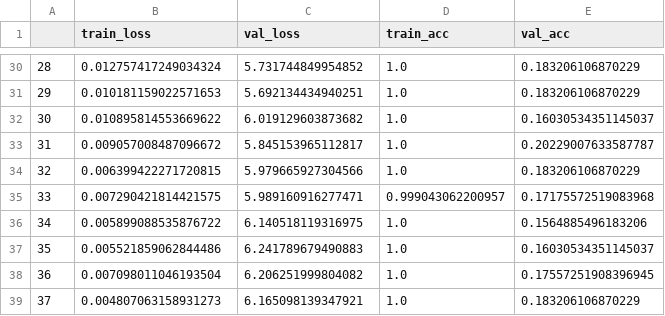
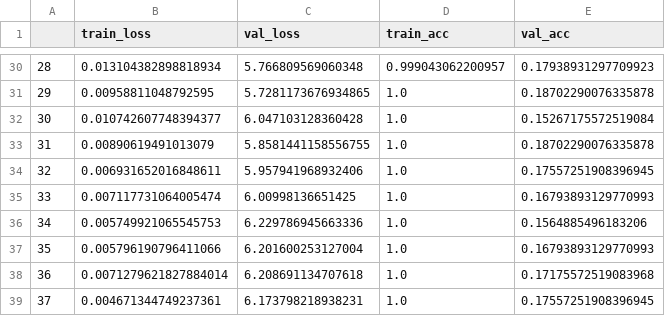
Before and after one commit to BoleteFilter/bolete-classifier, a CSV file: history_data/direct_bolete_lowres.h5_history.csv, drawn as a sheet; only a part is shown, gaps mark what is left out; the diff covers the shown part only.

```diff
--- a/history_data/direct_bolete_lowres.h5_history.csv
+++ b/history_data/direct_bolete_lowres.h5_history.csv
@@ -30,10 +30,10 @@
-28,0.012757417249034324,5.731744849954852,1.0,0.183206106870229
-29,0.010181159022571653,5.692134434940251,1.0,0.183206106870229
-30,0.010895814553669622,6.019129603873682,1.0,0.16030534351145037
-31,0.009057008487096672,5.845153965112817,1.0,0.20229007633587787
-32,0.006399422271720815,5.979665927304566,1.0,0.183206106870229
-33,0.007290421814421575,5.989160916277471,0.999043062200957,0.17175572519083968
-34,0.005899088535876722,6.140518119316975,1.0,0.1564885496183206
-35,0.005521859062844486,6.241789679490883,1.0,0.16030534351145037
-36,0.007098011046193504,6.206251999804082,1.0,0.17557251908396945
-37,0.004807063158931273,6.165098139347921,1.0,0.183206106870229
+28,0.013104382898818934,5.766809569060348,0.999043062200957,0.17938931297709923
+29,0.00958811048792595,5.7281173676934865,1.0,0.18702290076335878
+30,0.010742607748394377,6.047103128360428,1.0,0.15267175572519084
+31,0.00890619491013079,5.8581441158556755,1.0,0.18702290076335878
+32,0.006931652016848611,5.957941968932406,1.0,0.17557251908396945
+33,0.007117731064005474,6.00998136651425,1.0,0.16793893129770993
+34,0.005749921065545753,6.229786945663336,1.0,0.1564885496183206
+35,0.005796190796411066,6.201600253127004,1.0,0.16793893129770993
+36,0.0071279621827884014,6.208691134707618,1.0,0.17175572519083968
+37,0.004671344749237361,6.173798218938231,1.0,0.17557251908396945
```
Also changed, not shown: 100 edited cells elsewhere in this file, evaluation_data/direct_bolete.h5_pred.csv, evaluation_data/direct_bolete_lowres.h5_pred.csv, 31 other files.
